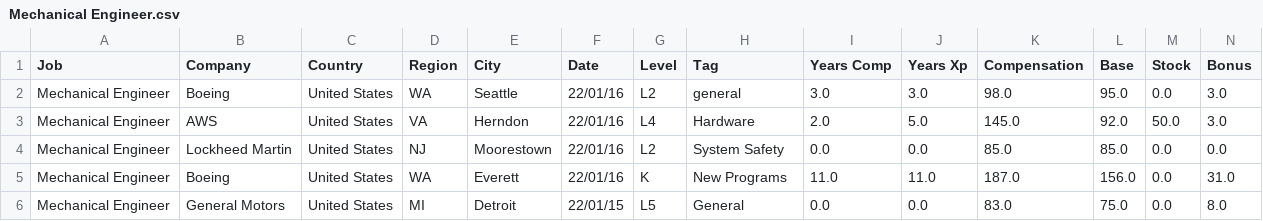
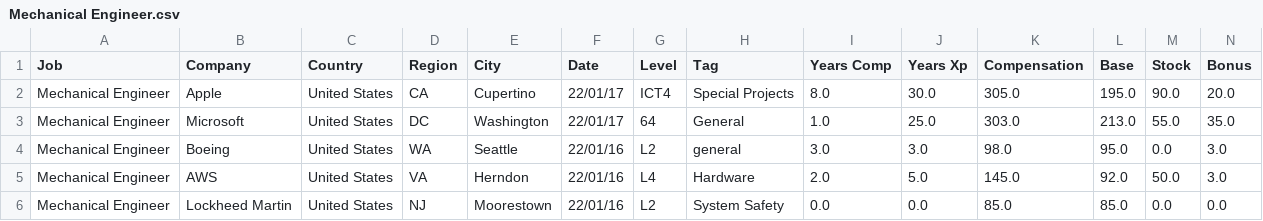
Before and after one commit to afruoy/scraper-levels.fyi, a CSV file: db/Mechanical Engineer.csv, drawn as a sheet; only a part is shown; the shorter side is filled out with more unchanged rows; rows hold the shown columns only; the diff names each change by its address in the sheet, - before the commit and + after, or states it on an @@ line.

```diff
--- a/db/Mechanical Engineer.csv
+++ b/db/Mechanical Engineer.csv
+row 2: Mechanical Engineer | Apple | United States | CA | Cupertino | 22/01/17 | ICT4 | Special Projects | 8.0 | 30.0 | 305.0 | 195.0 | 90.0 | 20.0
+row 3: Mechanical Engineer | Microsoft | United States | DC | Washington | 22/01/17 | 64 | General | 1.0 | 25.0 | 303.0 | 213.0 | 55.0 | 35.0
```
Also changed, not shown: db/Data Scientist.csv, db/Hardware Engineer.csv, 10 other files.
